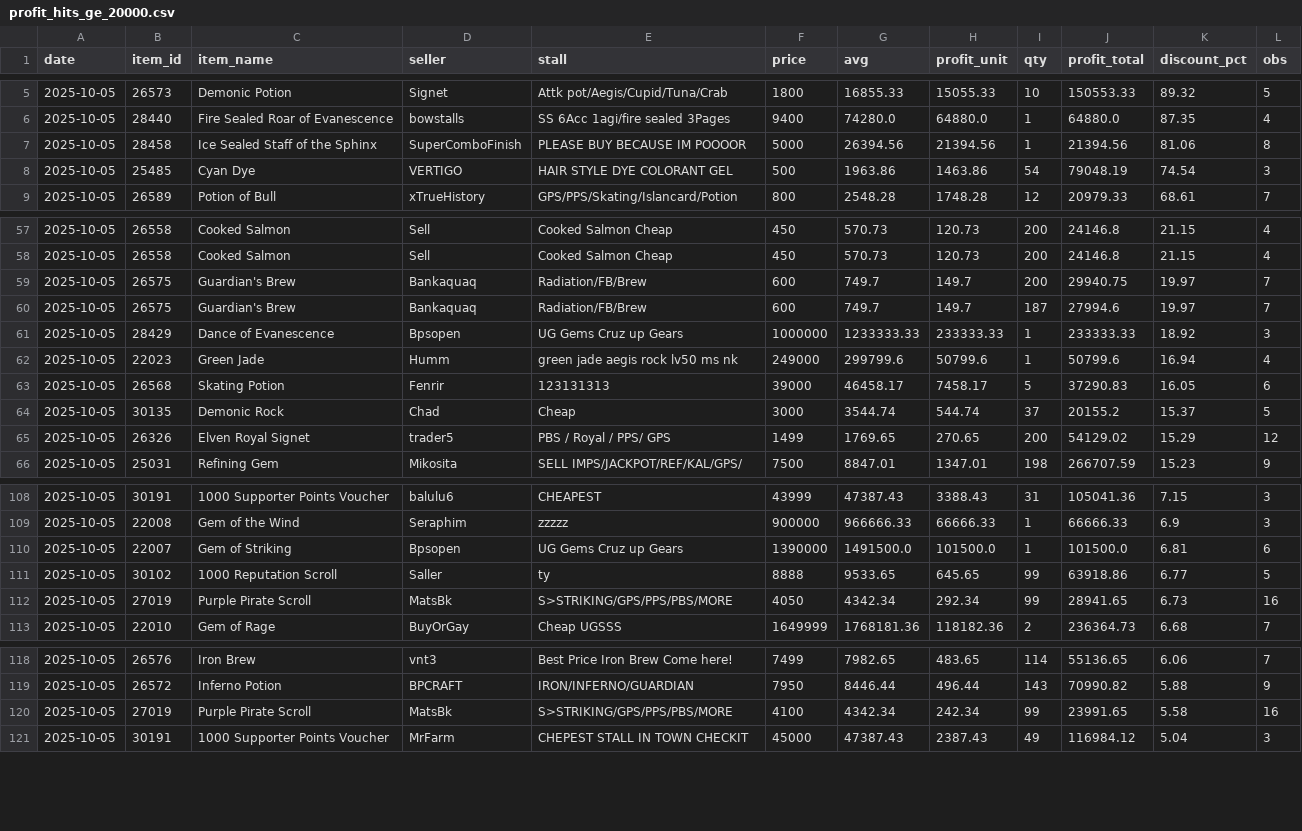
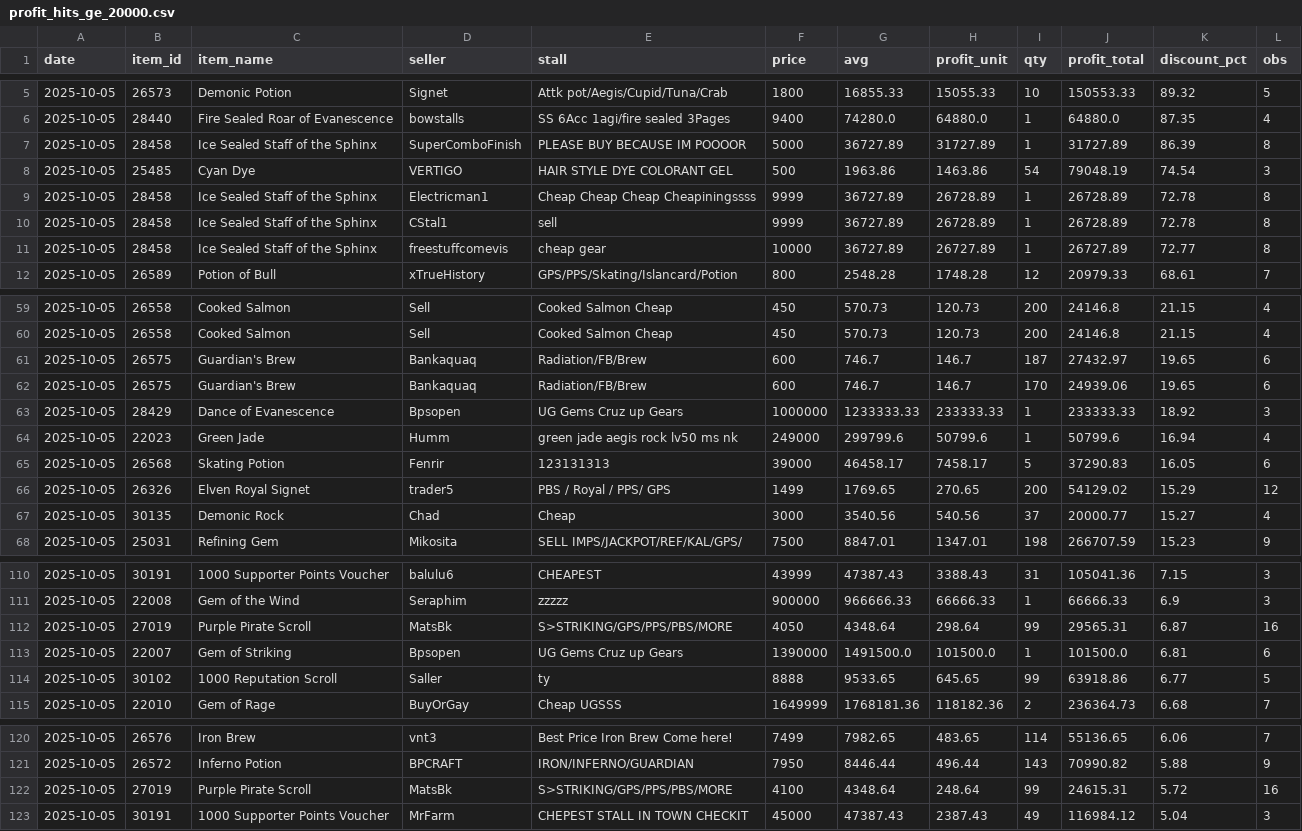
Before and after one commit to Bunencio/moon-discounts, a CSV file: docs/profit_hits_ge_20000.csv, drawn as a sheet; only a part is shown, gaps mark what is left out; the diff covers the shown part only.

```diff
--- a/docs/profit_hits_ge_20000.csv
+++ b/docs/profit_hits_ge_20000.csv
@@ -6,4 +6,7 @@ date,item_id,item_name,seller,stall,price,avg,profit_unit,qty,profit_total,disco
 2025-10-05,28440,Fire Sealed Roar of Evanescence,bowstalls,SS 6Acc 1agi/fire sealed 3Pages,9400,74280.0,64880.0,1,64880.0,87.35,4
-2025-10-05,28458,Ice Sealed Staff of the Sphinx,SuperComboFinish,PLEASE BUY BECAUSE IM POOOOR,5000,26394.56,21394.56,1,21394.56,81.06,8
+2025-10-05,28458,Ice Sealed Staff of the Sphinx,SuperComboFinish,PLEASE BUY BECAUSE IM POOOOR,5000,36727.89,31727.89,1,31727.89,86.39,8
 2025-10-05,25485,Cyan Dye,VERTIGO,HAIR  STYLE DYE COLORANT GEL,500,1963.86,1463.86,54,79048.19,74.54,3
+2025-10-05,28458,Ice Sealed Staff of the Sphinx,Electricman1,Cheap Cheap Cheap Cheapiningssss,9999,36727.89,26728.89,1,26728.89,72.78,8
+2025-10-05,28458,Ice Sealed Staff of the Sphinx,CStal1,sell,9999,36727.89,26728.89,1,26728.89,72.78,8
+2025-10-05,28458,Ice Sealed Staff of the Sphinx,freestuffcomevis,cheap gear,10000,36727.89,26727.89,1,26727.89,72.77,8
 2025-10-05,26589,Potion of Bull,xTrueHistory,GPS/PPS/Skating/Islancard/Potion,800,2548.28,1748.28,12,20979.33,68.61,7
@@ -58,4 +60,4 @@ date,item_id,item_name,seller,stall,price,avg,profit_unit,qty,profit_total,disco
 2025-10-05,26558,Cooked Salmon,Sell,Cooked Salmon Cheap,450,570.73,120.73,200,24146.8,21.15,4
-2025-10-05,26575,Guardian's Brew,Bankaquaq,Radiation/FB/Brew,600,749.7,149.7,200,29940.75,19.97,7
-2025-10-05,26575,Guardian's Brew,Bankaquaq,Radiation/FB/Brew,600,749.7,149.7,187,27994.6,19.97,7
+2025-10-05,26575,Guardian's Brew,Bankaquaq,Radiation/FB/Brew,600,746.7,146.7,187,27432.97,19.65,6
+2025-10-05,26575,Guardian's Brew,Bankaquaq,Radiation/FB/Brew,600,746.7,146.7,170,24939.06,19.65,6
 2025-10-05,28429,Dance of Evanescence,Bpsopen,UG  Gems Cruz up Gears,1000000,1233333.33,233333.33,1,233333.33,18.92,3
@@ -63,4 +65,4 @@ date,item_id,item_name,seller,stall,price,avg,profit_unit,qty,profit_total,disco
 2025-10-05,26568,Skating Potion,Fenrir,123131313,39000,46458.17,7458.17,5,37290.83,16.05,6
-2025-10-05,30135,Demonic Rock,Chad,Cheap,3000,3544.74,544.74,37,20155.2,15.37,5
 2025-10-05,26326,Elven Royal Signet,trader5,PBS / Royal / PPS/ GPS,1499,1769.65,270.65,200,54129.02,15.29,12
+2025-10-05,30135,Demonic Rock,Chad,Cheap,3000,3540.56,540.56,37,20000.77,15.27,4
 2025-10-05,25031,Refining Gem,Mikosita,SELL IMPS/JACKPOT/REF/KAL/GPS/,7500,8847.01,1347.01,198,266707.59,15.23,9
@@ -109,5 +111,5 @@ date,item_id,item_name,seller,stall,price,avg,profit_unit,qty,profit_total,disco
 2025-10-05,22008,Gem of the Wind,Seraphim,zzzzz,900000,966666.33,66666.33,1,66666.33,6.9,3
+2025-10-05,27019,Purple Pirate Scroll,MatsBk,S>STRIKING/GPS/PPS/PBS/MORE,4050,4348.64,298.64,99,29565.31,6.87,16
 2025-10-05,22007,Gem of Striking,Bpsopen,UG  Gems Cruz up Gears,1390000,1491500.0,101500.0,1,101500.0,6.81,6
 2025-10-05,30102,1000 Reputation Scroll,Saller,ty,8888,9533.65,645.65,99,63918.86,6.77,5
-2025-10-05,27019,Purple Pirate Scroll,MatsBk,S>STRIKING/GPS/PPS/PBS/MORE,4050,4342.34,292.34,99,28941.65,6.73,16
 2025-10-05,22010,Gem of Rage,BuyOrGay,Cheap UGSSS,1649999,1768181.36,118182.36,2,236364.73,6.68,7
@@ -119,3 +121,3 @@ date,item_id,item_name,seller,stall,price,avg,profit_unit,qty,profit_total,disco
 2025-10-05,26572,Inferno Potion,BPCRAFT,IRON/INFERNO/GUARDIAN,7950,8446.44,496.44,143,70990.82,5.88,9
-2025-10-05,27019,Purple Pirate Scroll,MatsBk,S>STRIKING/GPS/PPS/PBS/MORE,4100,4342.34,242.34,99,23991.65,5.58,16
+2025-10-05,27019,Purple Pirate Scroll,MatsBk,S>STRIKING/GPS/PPS/PBS/MORE,4100,4348.64,248.64,99,24615.31,5.72,16
 2025-10-05,30191,1000 Supporter Points Voucher,MrFarm,CHEPEST STALL IN TOWN CHECKIT,45000,47387.43,2387.43,49,116984.12,5.04,3
```
Also changed, not shown: 1 removed row and 14 edited cells elsewhere in this file, docs/discount_hits_ge_50pct.csv.
